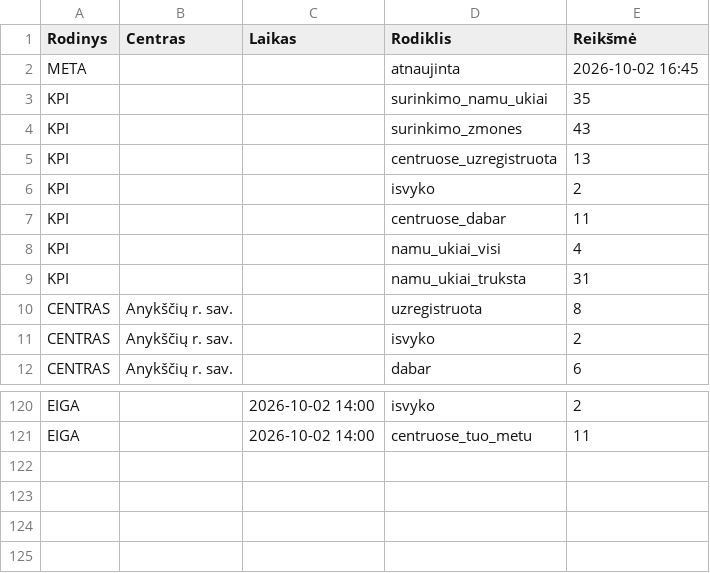
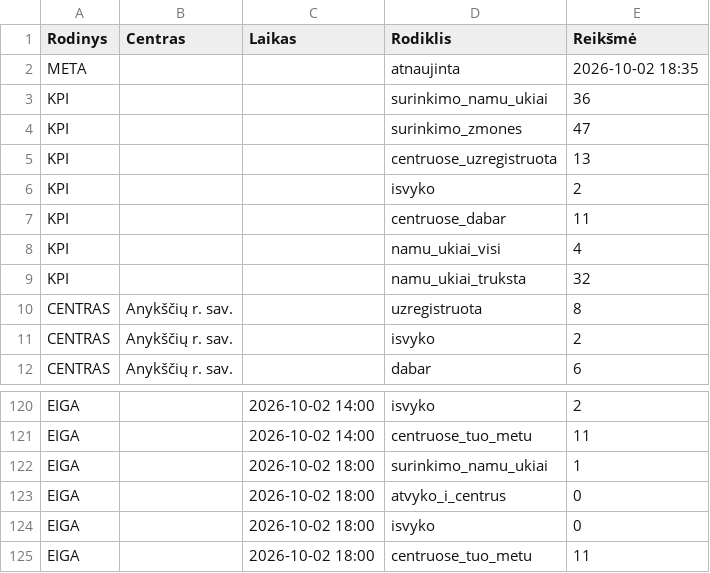
Before and after one commit to im-lrk/Atspari-Lietuva, a TSV file: Vycio-Skliautas/suvestine_duomenys.tsv, drawn as a sheet; only a part is shown, gaps mark what is left out.

Commit message:
Update KPI values and timestamps in data file
Updated data values for various KPIs and timestamps.

```diff
--- a/Vycio-Skliautas/suvestine_duomenys.tsv
+++ b/Vycio-Skliautas/suvestine_duomenys.tsv
@@ -1,5 +1,5 @@
 Rodinys	Centras	Laikas	Rodiklis	Reikšmė
-META			atnaujinta	2026-10-02 16:45
-KPI			surinkimo_namu_ukiai	35
-KPI			surinkimo_zmones	43
+META			atnaujinta	2026-10-02 18:35
+KPI			surinkimo_namu_ukiai	36
+KPI			surinkimo_zmones	47
 KPI			centruose_uzregistruota	13
@@ -8,3 +8,3 @@ KPI			centruose_dabar	11
 KPI			namu_ukiai_visi	4
-KPI			namu_ukiai_truksta	31
+KPI			namu_ukiai_truksta	32
 CENTRAS	Anykščių r. sav.		uzregistruota	8
@@ -121 +121,5 @@ EIGA		2026-10-02 14:00	isvyko	2
 EIGA		2026-10-02 14:00	centruose_tuo_metu	11
+EIGA		2026-10-02 18:00	surinkimo_namu_ukiai	1
+EIGA		2026-10-02 18:00	atvyko_i_centrus	0
+EIGA		2026-10-02 18:00	isvyko	0
+EIGA		2026-10-02 18:00	centruose_tuo_metu	11
```
